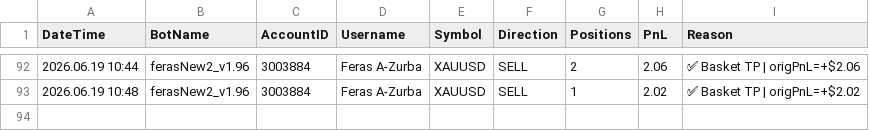
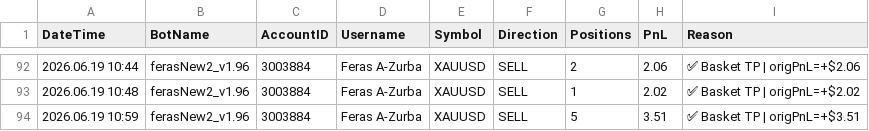
Before and after one commit to ffzurba/trading-signals, a CSV file: trades_log.csv, drawn as a sheet; only a part is shown, gaps mark what is left out.

Commit message:
Trade PnL=3.51 acc=3003884 2026.06.19 10:59

```diff
--- a/trades_log.csv
+++ b/trades_log.csv
@@ -93 +93,2 @@ DateTime,BotName,AccountID,Username,Symbol,Direction,Positions,PnL,Reason
 2026.06.19 10:48,ferasNew2_v1.96,3003884,Feras A-Zurba,XAUUSD,SELL,1,2.02,✅ Basket TP | origPnL=+$2.02
+2026.06.19 10:59,ferasNew2_v1.96,3003884,Feras A-Zurba,XAUUSD,SELL,5,3.51,✅ Basket TP | origPnL=+$3.51
```
